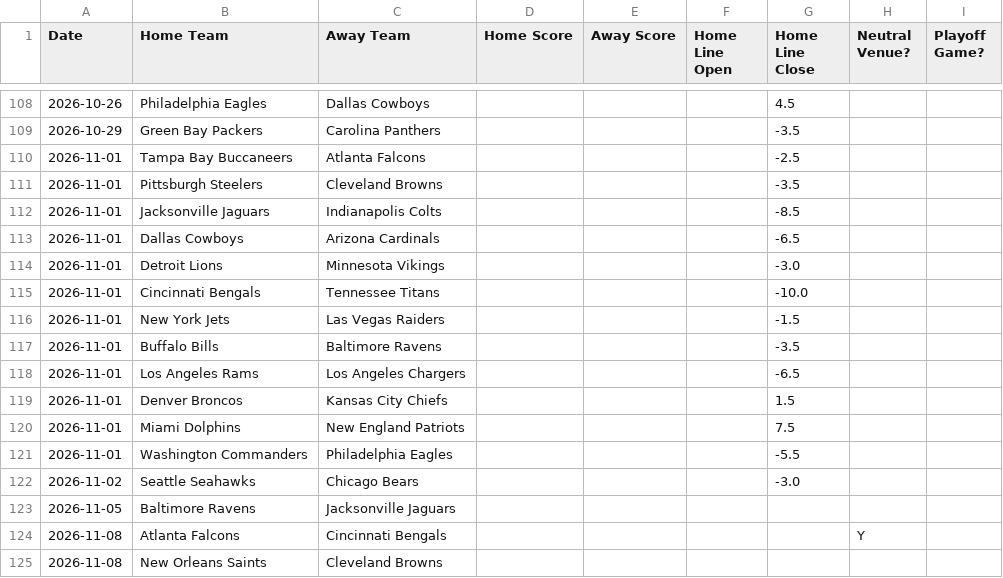
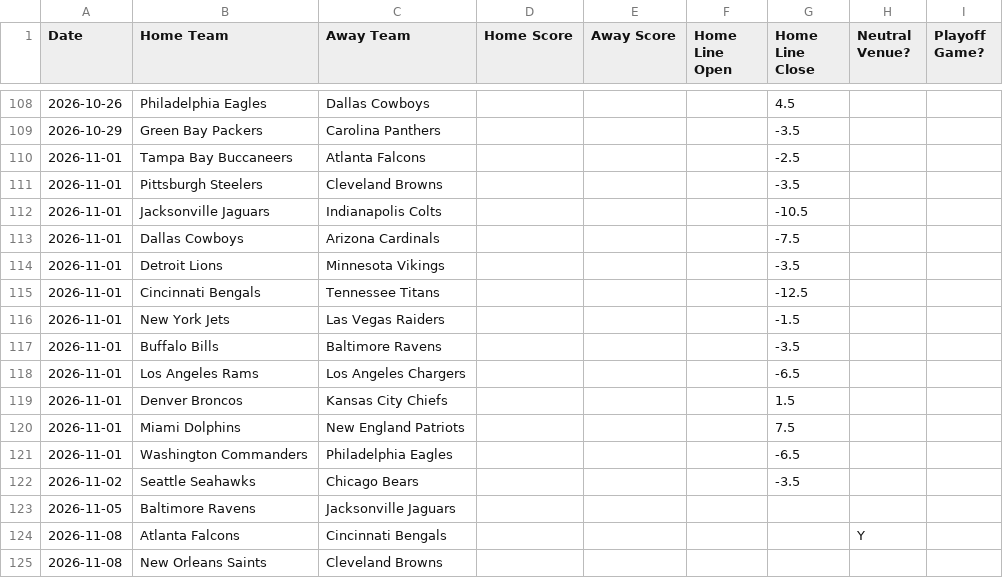
Before and after one commit to ZeNoonan/Research, a CSV file: nfl_report/data/odds_2026.csv, drawn as a sheet; only a part is shown, gaps mark what is left out.

```diff
--- a/nfl_report/data/odds_2026.csv
+++ b/nfl_report/data/odds_2026.csv
@@ -111,6 +111,6 @@ Date,Home Team,Away Team,Home Score,Away Score,Home Line Open,Home Line Close,Ne
 2026-11-01,Pittsburgh Steelers,Cleveland Browns,,,,-3.5,,
-2026-11-01,Jacksonville Jaguars,Indianapolis Colts,,,,-8.5,,
-2026-11-01,Dallas Cowboys,Arizona Cardinals,,,,-6.5,,
-2026-11-01,Detroit Lions,Minnesota Vikings,,,,-3.0,,
-2026-11-01,Cincinnati Bengals,Tennessee Titans,,,,-10.0,,
+2026-11-01,Jacksonville Jaguars,Indianapolis Colts,,,,-10.5,,
+2026-11-01,Dallas Cowboys,Arizona Cardinals,,,,-7.5,,
+2026-11-01,Detroit Lions,Minnesota Vikings,,,,-3.5,,
+2026-11-01,Cincinnati Bengals,Tennessee Titans,,,,-12.5,,
 2026-11-01,New York Jets,Las Vegas Raiders,,,,-1.5,,
@@ -120,4 +120,4 @@ Date,Home Team,Away Team,Home Score,Away Score,Home Line Open,Home Line Close,Ne
 2026-11-01,Miami Dolphins,New England Patriots,,,,7.5,,
-2026-11-01,Washington Commanders,Philadelphia Eagles,,,,-5.5,,
-2026-11-02,Seattle Seahawks,Chicago Bears,,,,-3.0,,
+2026-11-01,Washington Commanders,Philadelphia Eagles,,,,-6.5,,
+2026-11-02,Seattle Seahawks,Chicago Bears,,,,-3.5,,
 2026-11-05,Baltimore Ravens,Jacksonville Jaguars,,,,,,
```
Also changed, not shown: nfl_report/data/report_2026.csv, 1 other file.
